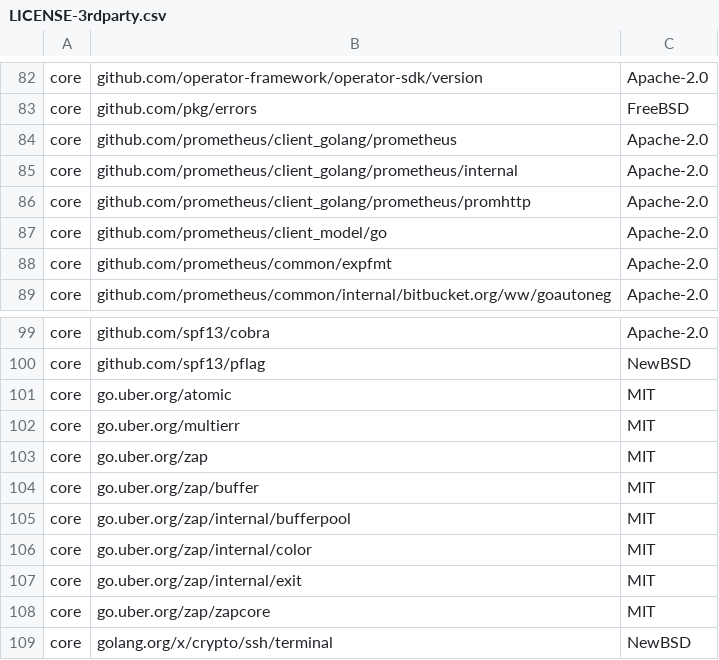
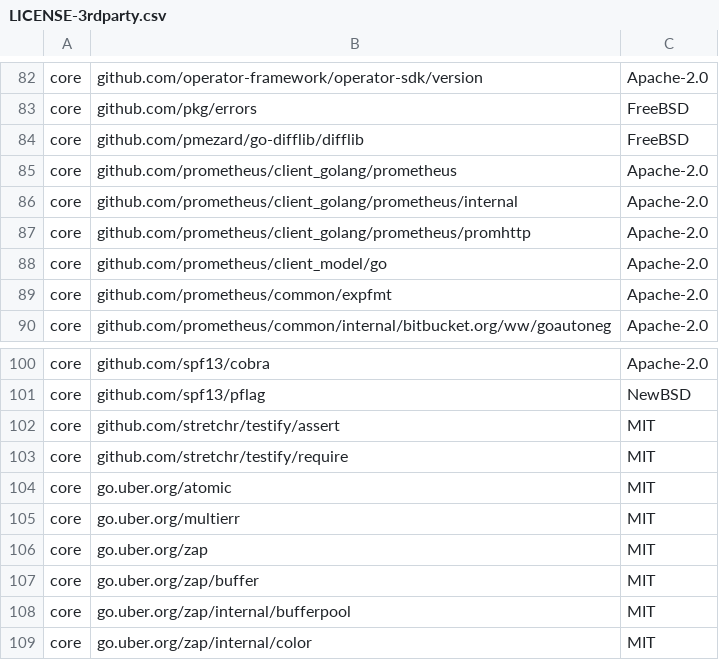
Before and after one commit to DataDog/datadog-operator, a CSV file: LICENSE-3rdparty.csv, drawn as a sheet; only a part is shown, gaps mark what is left out; the shorter side is filled out with more unchanged rows; the diff names each change by its address in the sheet, - before the commit and + after, or states it on an @@ line.

Commit message:
Add testify testing helpers

```diff
--- a/LICENSE-3rdparty.csv
+++ b/LICENSE-3rdparty.csv
+row 84: core | github.com/pmezard/go-difflib/difflib | FreeBSD
+row 102: core | github.com/stretchr/testify/assert | MIT
+row 103: core | github.com/stretchr/testify/require | MIT
```
Also changed, not shown: 23 other files.
